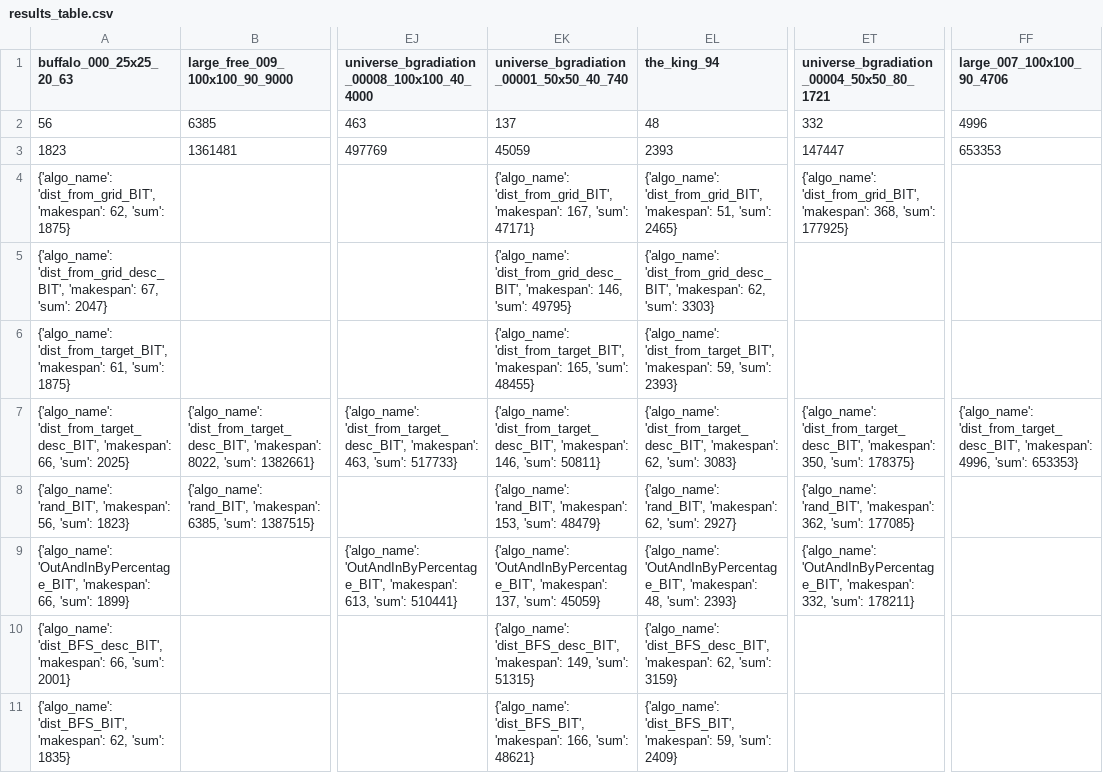
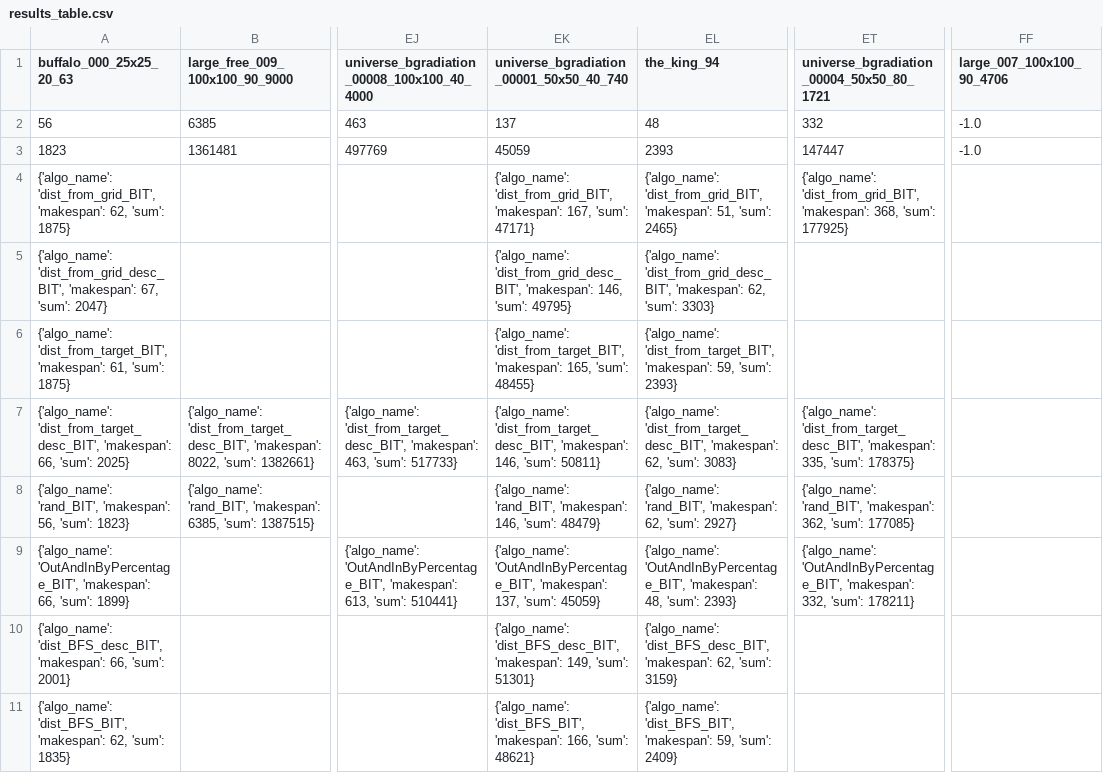
Before and after one commit to Ysommer/SoGC2021_tech, a CSV file: results_table.csv, drawn as a sheet; only a part is shown, gaps mark what is left out; the diff names each change by its address in the sheet, - before the commit and + after, or states it on an @@ line.

Commit message:
update table

```diff
--- a/results_table.csv
+++ b/results_table.csv
-FF2 (large_007_100x100_90_4706): 4996
+FF2 (large_007_100x100_90_4706): -1.0
-FF3 (large_007_100x100_90_4706): 653353
+FF3 (large_007_100x100_90_4706): -1.0
-ET7: …'dist_from_target_desc_BIT', 'makespan': 350, 'sum': 178375}
+ET7: …'dist_from_target_desc_BIT', 'makespan': 335, 'sum': 178375}
-FF7 (large_007_100x100_90_4706): {'algo_name': 'dist_from_target_desc_BIT', 'makespan': 4996, 'sum': 653353}
+FF7 (large_007_100x100_90_4706): (empty)
-EK8: …'rand_BIT', 'makespan': 153, 'sum': 48479}
+EK8: …'rand_BIT', 'makespan': 146, 'sum': 48479}
-EK10: …149, 'sum': 51315}
+EK10: …149, 'sum': 51301}
```
Also changed, not shown: 1 other file.
